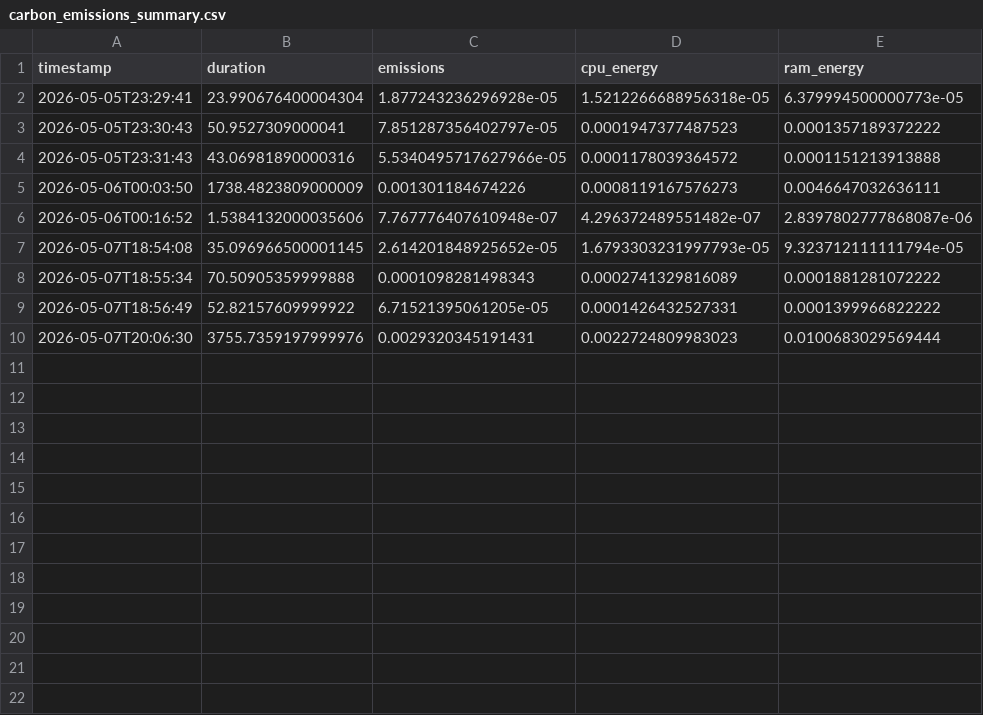
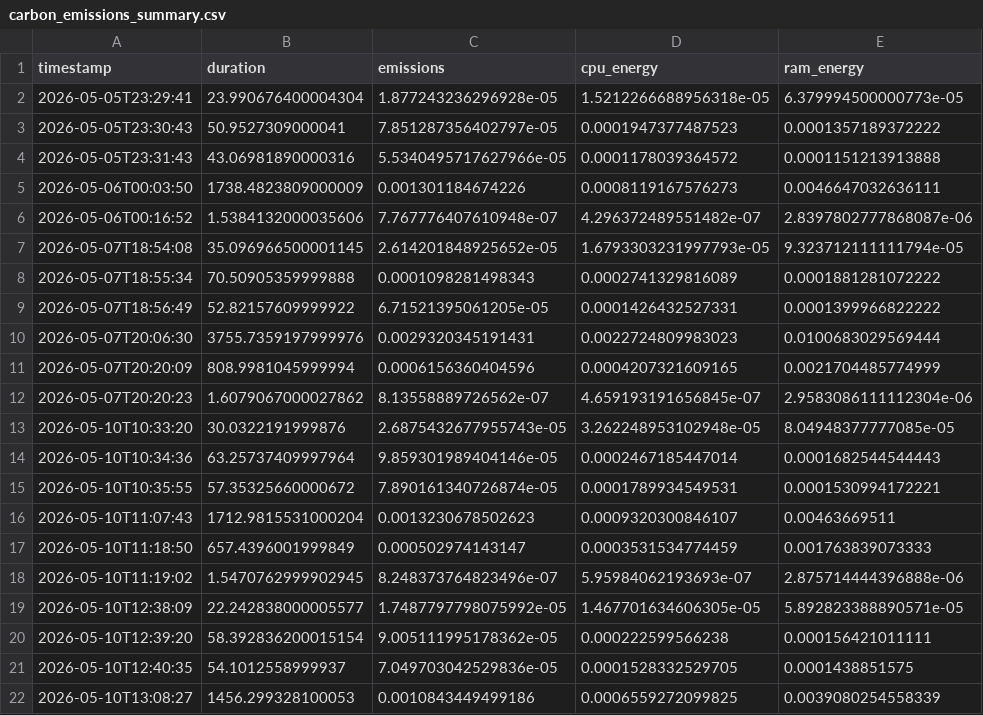
Before and after one commit to HarshaKValiyamannil/NIDS, a CSV file: results/sustainability/carbon_emissions_summary.csv, drawn as a sheet; the diff names each change by its address in the sheet, - before the commit and + after, or states it on an @@ line.

Commit message:
Changes to be committed: 	modified:   NIDS.ipynb 	modified:   results/sustainability/carbon_emissions_summary.csv 	new file:   results/sustainability/sustainability_wall_chart.png

```diff
--- a/results/sustainability/carbon_emissions_summary.csv
+++ b/results/sustainability/carbon_emissions_summary.csv
+row 11: 2026-05-07T20:20:09 | 808.9981045999994 | 0.0006156360404596 | 0.0004207321609165 | 0.0021704485774999
+row 12: 2026-05-07T20:20:23 | 1.6079067000027862 | 8.13558889726562e-07 | 4.659193191656845e-07 | 2.9583086111112304e-06
+row 13: 2026-05-10T10:33:20 | 30.0322191999876 | 2.6875432677955743e-05 | 3.262248953102948e-05 | 8.04948377777085e-05
+row 14: 2026-05-10T10:34:36 | 63.25737409997964 | 9.859301989404146e-05 | 0.0002467185447014 | 0.0001682544544443
+row 15: 2026-05-10T10:35:55 | 57.35325660000672 | 7.890161340726874e-05 | 0.0001789934549531 | 0.0001530994172221
+row 16: 2026-05-10T11:07:43 | 1712.9815531000204 | 0.0013230678502623 | 0.0009320300846107 | 0.00463669511
+row 17: 2026-05-10T11:18:50 | 657.4396001999849 | 0.000502974143147 | 0.0003531534774459 | 0.001763839073333
+row 18: 2026-05-10T11:19:02 | 1.5470762999902945 | 8.248373764823496e-07 | 5.95984062193693e-07 | 2.875714444396888e-06
+row 19: 2026-05-10T12:38:09 | 22.242838000005577 | 1.7487797798075992e-05 | 1.467701634606305e-05 | 5.892823388890571e-05
+row 20: 2026-05-10T12:39:20 | 58.392836200015154 | 9.005111995178362e-05 | 0.000222599566238 | 0.000156421011111
+row 21: 2026-05-10T12:40:35 | 54.1012558999937 | 7.049703042529836e-05 | 0.0001528332529705 | 0.0001438851575
+row 22: 2026-05-10T13:08:27 | 1456.299328100053 | 0.0010843449499186 | 0.0006559272099825 | 0.0039080254558339
```
Also changed, not shown: 2 other files.
